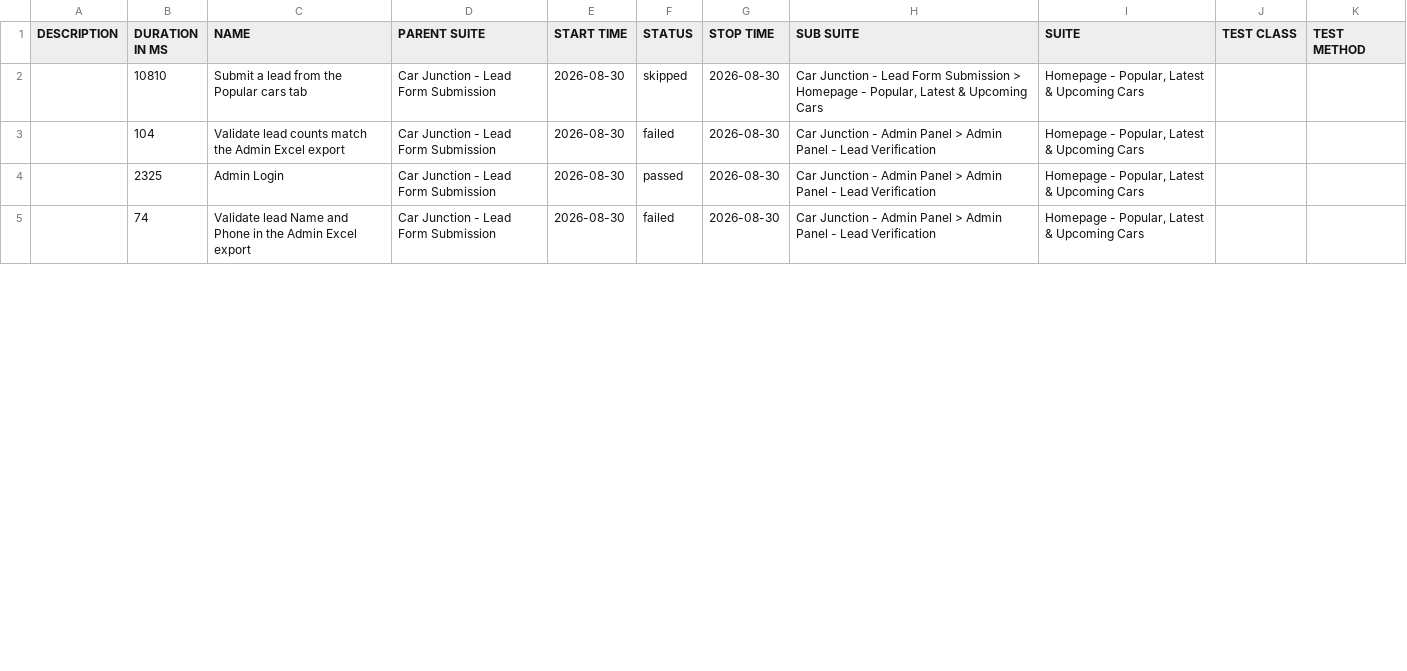
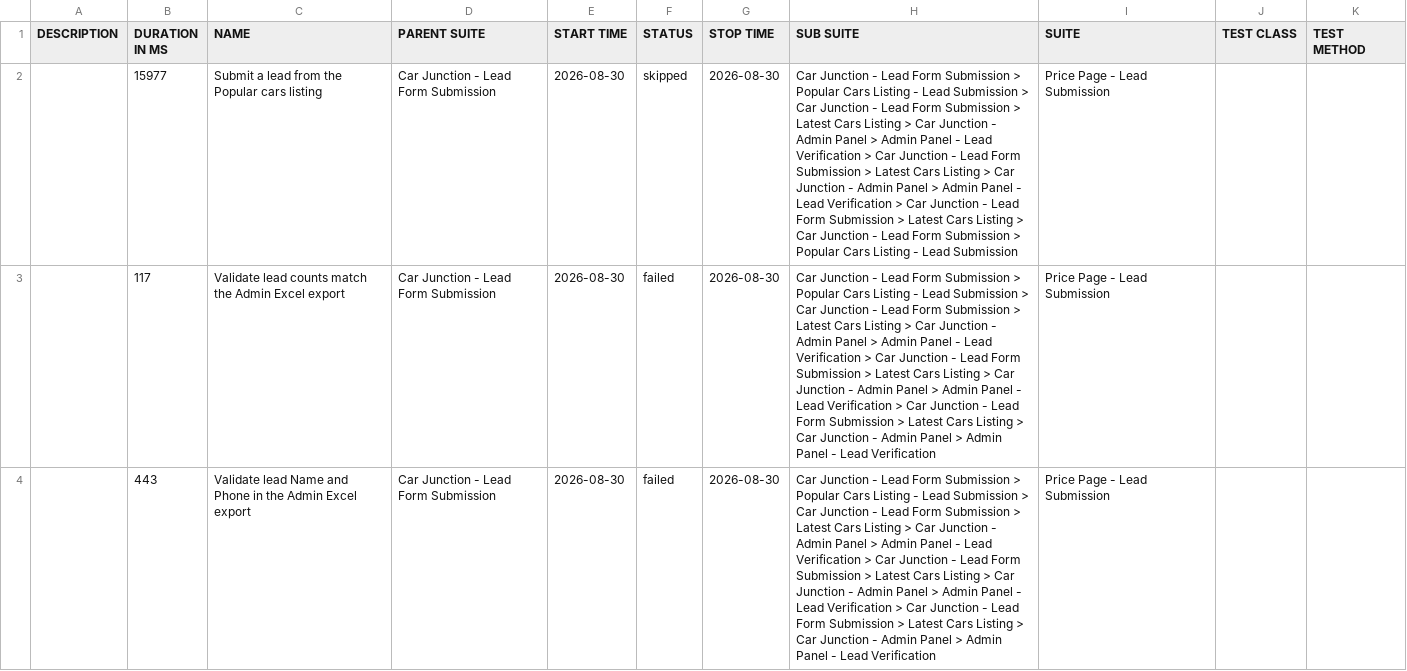
Before and after one commit to venkateshwari-commits/CarJunction-Automation-Report, a CSV file: data/suites.csv, drawn as a sheet; only a part is shown; removed rows and columns are numbered as before the commit, all else as after; the diff covers the shown part only; the diff names each change by its address in the sheet, - before the commit and + after, or states it on an @@ line.

```diff
--- a/data/suites.csv
+++ b/data/suites.csv
-B2 (DURATION IN MS): 10810
+B2 (DURATION IN MS): 15977
-C2 (NAME): Submit a lead from the Popular cars tab
+C2 (NAME): Submit a lead from the Popular cars listing
-H2 (SUB SUITE): …Submission > Homepage - Popular, Latest & Upcoming Cars
+H2 (SUB SUITE): …Submission > Popular Cars Listing - Lead Submission > Car Junction - Lead Form Submission > Latest Cars Listing > Car Junction - Admin Panel > Admin Panel - Lead Verification > Car Junction - Lead Form Submission > Latest Cars Listing > Car Junction - Admin Panel > Admin Panel - Lead Verification > Car Junction - Lead Form Submission > Latest Cars Listing > Car Junction - Lead Form Submission > Popular Cars Listing - Lead Submission
-I2:I3 (SUITE): Homepage - Popular, Latest & Upcoming Cars
+I2:I3 (SUITE): Price Page - Lead Submission
-B3 (DURATION IN MS): 104
+B3 (DURATION IN MS): 117
-H3 (SUB SUITE): …Junction - Admin Panel…
+H3 (SUB SUITE): …Junction - Lead Form Submission > Popular Cars Listing - Lead Submission > Car Junction - Lead Form Submission > Latest Cars Listing > Car Junction - Admin Panel > Admin Panel - Lead Verification > Car Junction - Lead Form Submission > Latest Cars Listing > Car Junction - Admin Panel > Admin Panel - Lead Verification > Car Junction - Lead Form Submission > Latest Cars Listing > Car Junction - Admin Panel…
-row 4:  | 2325 | Admin Login | Car Junction - Lead Form Submission | 2026-08-30 | passed | 2026-08-30 | Car Junction - Admin Panel > Admin Panel - Lead Verification | Homepage - Popular, Latest & Upcoming Cars
-B4 (DURATION IN MS): 74
+B4 (DURATION IN MS): 443
-H4 (SUB SUITE): …Junction - Admin Panel…
+H4 (SUB SUITE): …Junction - Lead Form Submission > Popular Cars Listing - Lead Submission > Car Junction - Lead Form Submission > Latest Cars Listing > Car Junction - Admin Panel > Admin Panel - Lead Verification > Car Junction - Lead Form Submission > Latest Cars Listing > Car Junction - Admin Panel > Admin Panel - Lead Verification > Car Junction - Lead Form Submission > Latest Cars Listing > Car Junction - Admin Panel…
-I4 (SUITE): Homepage - Popular, Latest & Upcoming Cars
+I4 (SUITE): Price Page - Lead Submission
```
Also changed, not shown: 2 added rows and 4 edited cells elsewhere in this file, 40 other files.
